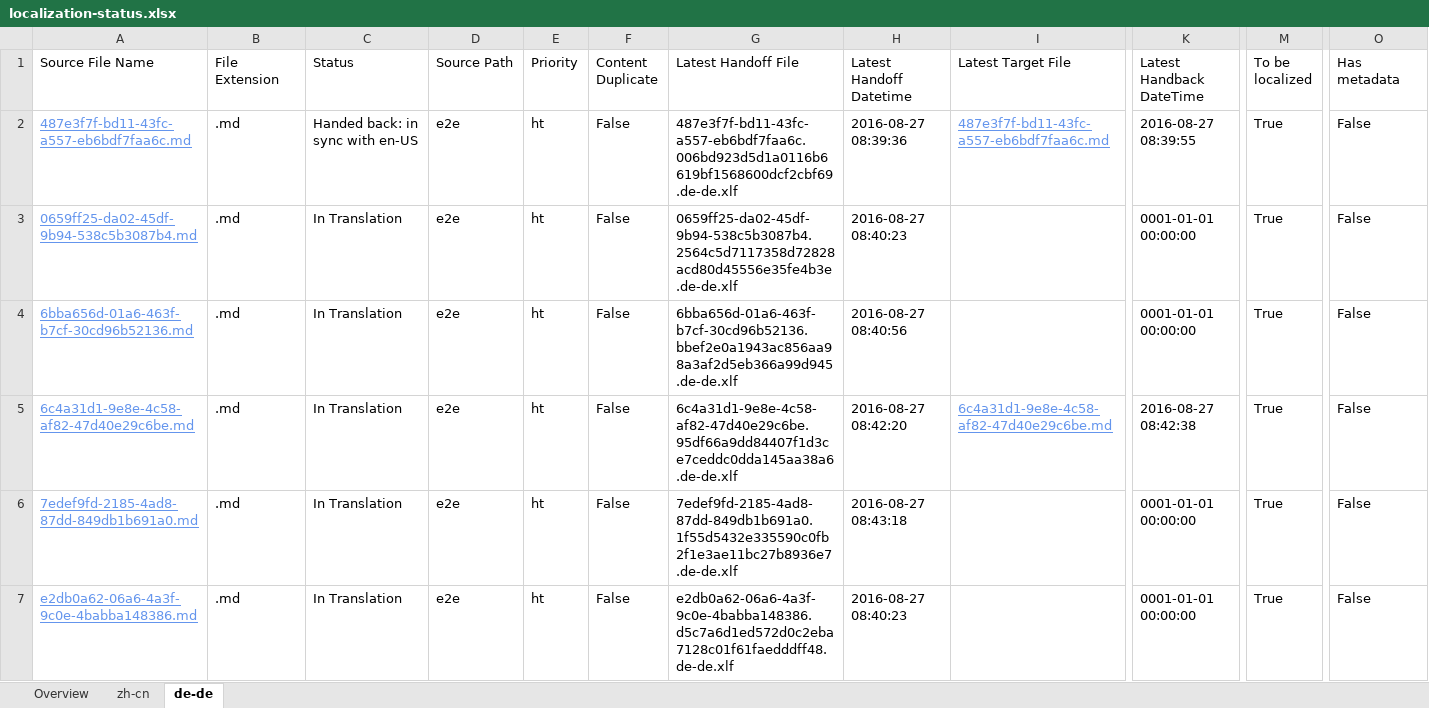
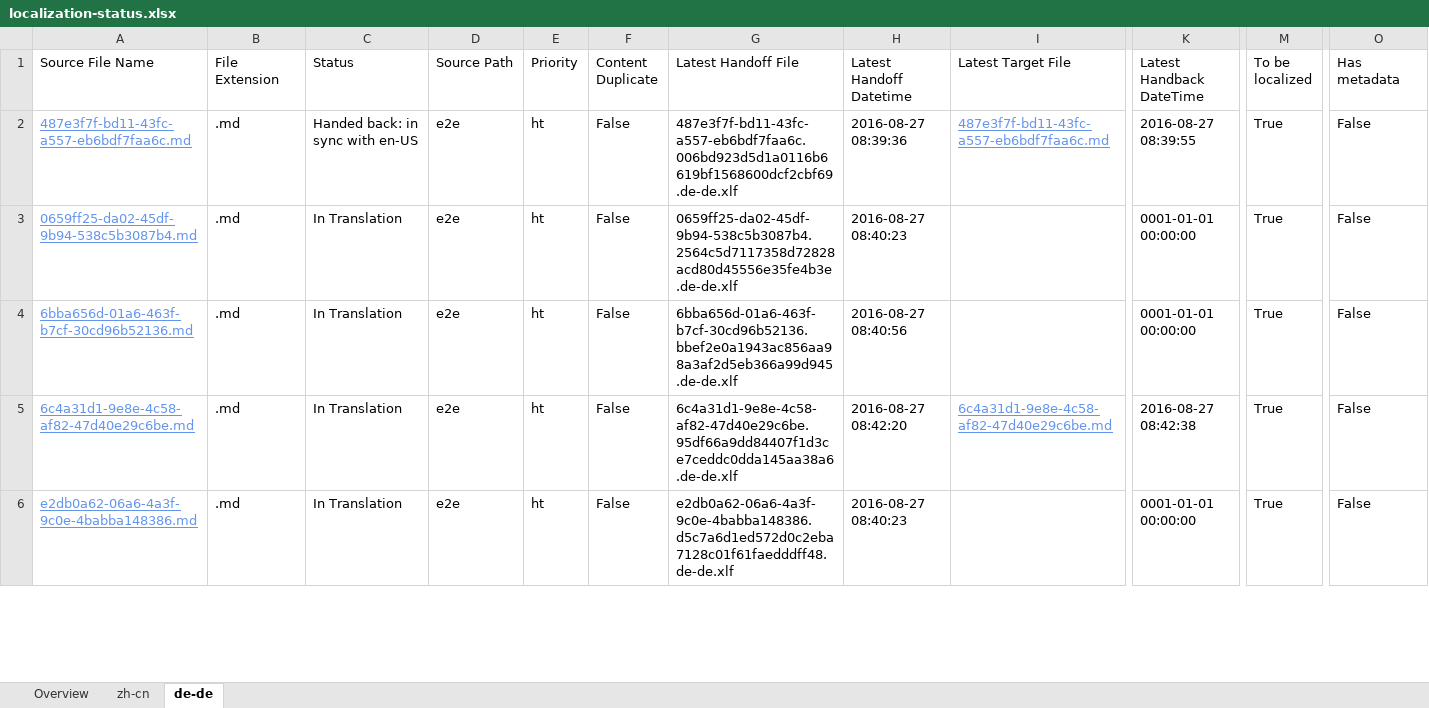
Before and after one commit to OpenLocalizationTestOrg/ol-test0-handback, an Excel workbook: ol-handback/OpenLocalizationTestOrg/ol-test0/ci/localization-status.xlsx, sheet de-de, drawn as a sheet; only a part is shown, gaps mark what is left out; values as stored, in another font and other column widths than the file's, no borders; table styles not drawn; removed rows and columns are numbered as before the commit, all else as after; rows hold the shown columns only; the diff covers the shown part only; the diff names each change by its address in the sheet, - before the commit and + after, or states it on an @@ line.

```diff
--- a/ol-handback/OpenLocalizationTestOrg/ol-test0/ci/localization-status.xlsx (sheet de-de)
+++ b/ol-handback/OpenLocalizationTestOrg/ol-test0/ci/localization-status.xlsx (sheet de-de)
-row 6: 7edef9fd-2185-4ad8-87dd-849db1b691a0.md | .md | In Translation | e2e | ht | False | 7edef9fd-2185-4ad8-87dd-849db1b691a0.1f55d5432e335590c0fb2f1e3ae11bc27b8936e7.de-de.xlf | 2016-08-27 08:43:18 |  | 0001-01-01 00:00:00 | True | False
```
Also changed, not shown: 1 added row elsewhere in this sheet, sheet zh-cn, sheet Overview.
